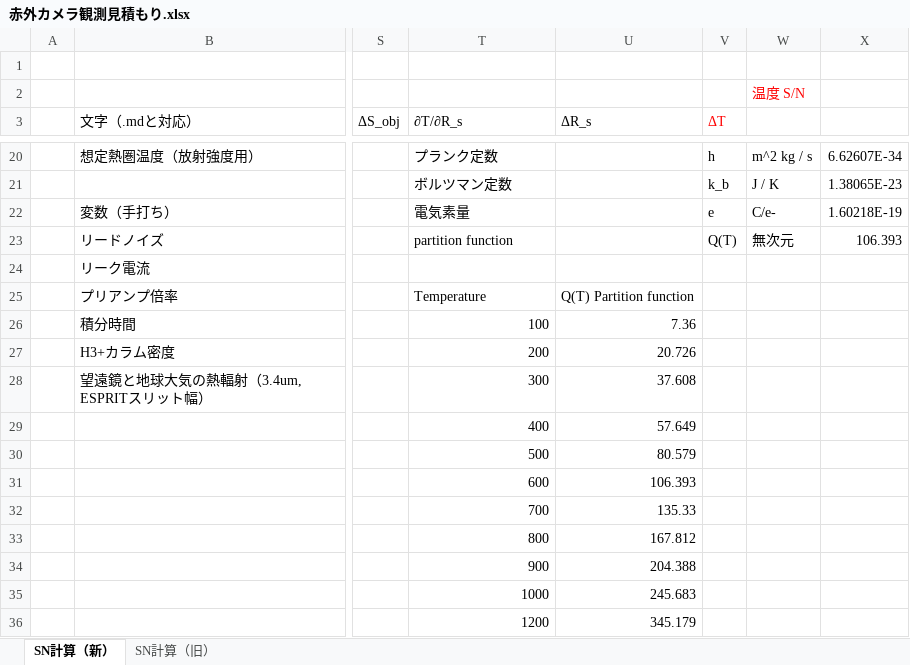
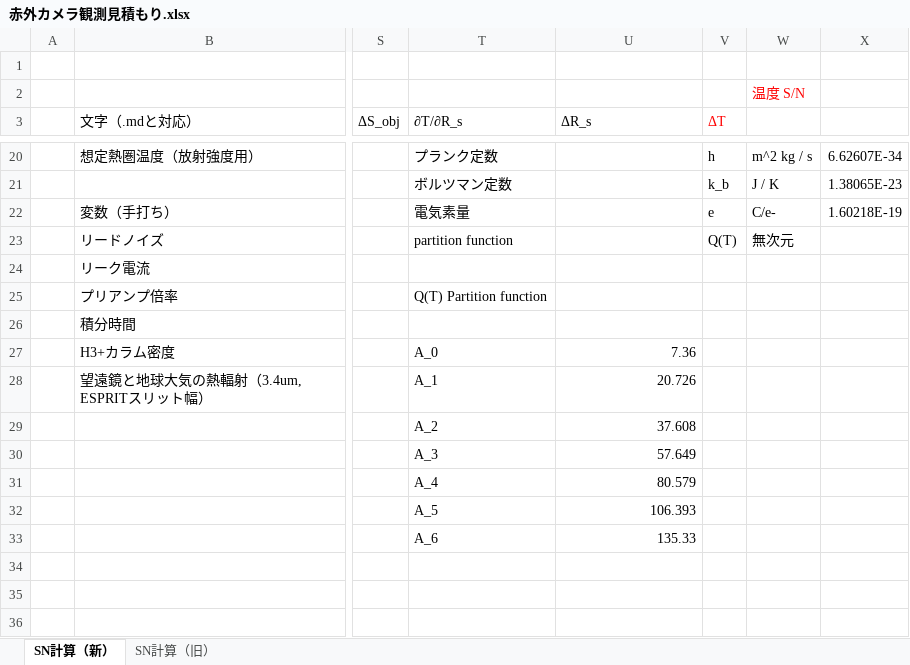
Before and after one commit to stwuiwmoc/------, an Excel workbook: 赤外カメラ観測見積もり.xlsx, sheet SN計算（新）, drawn as a sheet; only a part is shown, gaps mark what is left out; values as stored, in another font and other column widths than the file's, no borders; removed rows and columns are numbered as before the commit, all else as after; rows hold the shown columns only; the diff covers the shown part only; the diff names each change by its address in the sheet, - before the commit and + after, or states it on an @@ line.

Commit message:
partition functionのIFS関数を削除

```diff
--- a/赤外カメラ観測見積もり.xlsx (sheet SN計算（新）)
+++ b/赤外カメラ観測見積もり.xlsx (sheet SN計算（新）)
-X23: 106.393
+X23: (empty)
-T25 (∂T/∂R_s): Temperature
+T25 (∂T/∂R_s): Q(T) Partition function
-U25 (ΔR_s): Q(T) Partition function
+U25 (ΔR_s): (empty)
-T26 (∂T/∂R_s): 100
+T26 (∂T/∂R_s): (empty)
-U26 (ΔR_s): 7.36
+U26 (ΔR_s): (empty)
-T27 (∂T/∂R_s): 200
+T27 (∂T/∂R_s): A_0
-U27 (ΔR_s): 20.726
+U27 (ΔR_s): 7.36
-T28 (∂T/∂R_s): 300
+T28 (∂T/∂R_s): A_1
-U28 (ΔR_s): 37.608
+U28 (ΔR_s): 20.726
-T29 (∂T/∂R_s): 400
+T29 (∂T/∂R_s): A_2
-U29 (ΔR_s): 57.649
+U29 (ΔR_s): 37.608
-T30 (∂T/∂R_s): 500
+T30 (∂T/∂R_s): A_3
-U30 (ΔR_s): 80.579
+U30 (ΔR_s): 57.649
-T31 (∂T/∂R_s): 600
+T31 (∂T/∂R_s): A_4
-U31 (ΔR_s): 106.393
+U31 (ΔR_s): 80.579
-T32 (∂T/∂R_s): 700
+T32 (∂T/∂R_s): A_5
-U32 (ΔR_s): 135.33
+U32 (ΔR_s): 106.393
-T33 (∂T/∂R_s): 800
+T33 (∂T/∂R_s): A_6
-U33 (ΔR_s): 167.812
+U33 (ΔR_s): 135.33
-T34 (∂T/∂R_s): 900
+T34 (∂T/∂R_s): (empty)
-U34 (ΔR_s): 204.388
+U34 (ΔR_s): (empty)
-T35 (∂T/∂R_s): 1000
+T35 (∂T/∂R_s): (empty)
-U35 (ΔR_s): 245.683
+U35 (ΔR_s): (empty)
-row 36:  |  |  | 1200 | 345.179
```
Also changed, not shown: 8 added rows, 8 removed rows, 34 edited cells and cell formats elsewhere in this sheet.
